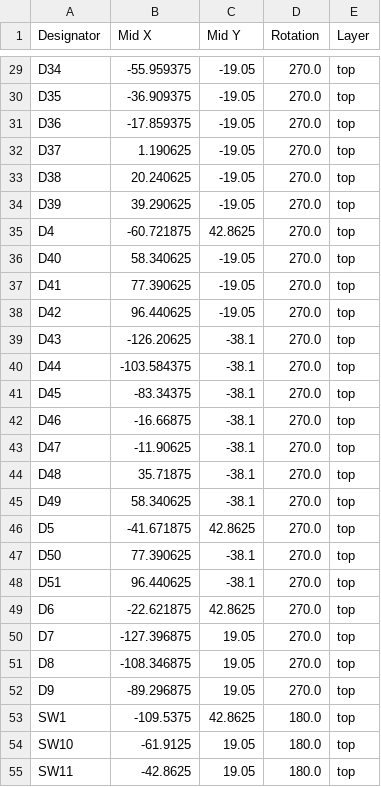
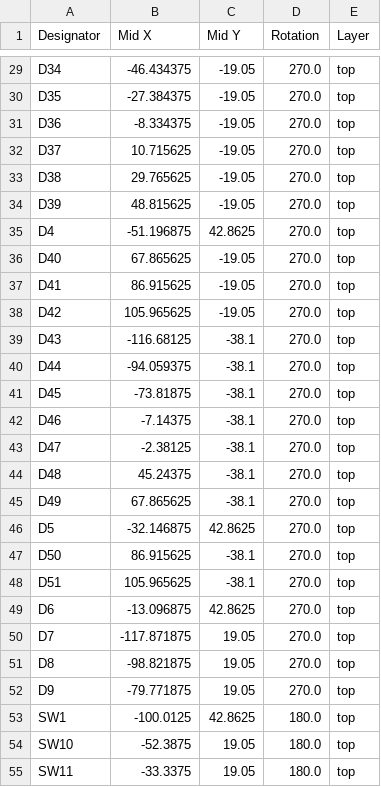
Before and after one commit to xxxloukxxx/k, a CSV file: classic/simple51/pcb/production/positions.csv, drawn as a sheet; only a part is shown, gaps mark what is left out; the diff covers the shown part only; the diff names each change by its address in the sheet, - before the commit and + after, or states it on an @@ line.

```diff
--- a/classic/simple51/pcb/production/positions.csv
+++ b/classic/simple51/pcb/production/positions.csv
-B29 (Mid X): -55.959375
+B29 (Mid X): -46.434375
-B30 (Mid X): -36.909375
+B30 (Mid X): -27.384375
-B31 (Mid X): -17.859375
+B31 (Mid X): -8.334375
-B32 (Mid X): 1.190625
+B32 (Mid X): 10.715625
-B33 (Mid X): 20.240625
+B33 (Mid X): 29.765625
-B34 (Mid X): 39.290625
+B34 (Mid X): 48.815625
-B35 (Mid X): -60.721875
+B35 (Mid X): -51.196875
-B36 (Mid X): 58.340625
+B36 (Mid X): 67.865625
-B37 (Mid X): 77.390625
+B37 (Mid X): 86.915625
-B38 (Mid X): 96.440625
+B38 (Mid X): 105.965625
-B39 (Mid X): -126.20625
+B39 (Mid X): -116.68125
-B40 (Mid X): -103.584375
+B40 (Mid X): -94.059375
-B41 (Mid X): -83.34375
+B41 (Mid X): -73.81875
-B42 (Mid X): -16.66875
+B42 (Mid X): -7.14375
-B43 (Mid X): -11.90625
+B43 (Mid X): -2.38125
-B44 (Mid X): 35.71875
+B44 (Mid X): 45.24375
-B45 (Mid X): 58.340625
+B45 (Mid X): 67.865625
-B46 (Mid X): -41.671875
+B46 (Mid X): -32.146875
-B47 (Mid X): 77.390625
+B47 (Mid X): 86.915625
-B48 (Mid X): 96.440625
+B48 (Mid X): 105.965625
-B49 (Mid X): -22.621875
+B49 (Mid X): -13.096875
-B50 (Mid X): -127.396875
+B50 (Mid X): -117.871875
-B51 (Mid X): -108.346875
+B51 (Mid X): -98.821875
-B52 (Mid X): -89.296875
+B52 (Mid X): -79.771875
-B53 (Mid X): -109.5375
+B53 (Mid X): -100.0125
-B54 (Mid X): -61.9125
+B54 (Mid X): -52.3875
-B55 (Mid X): -42.8625
+B55 (Mid X): -33.3375
```
Also changed, not shown: 75 edited cells elsewhere in this file, 19 other files.
